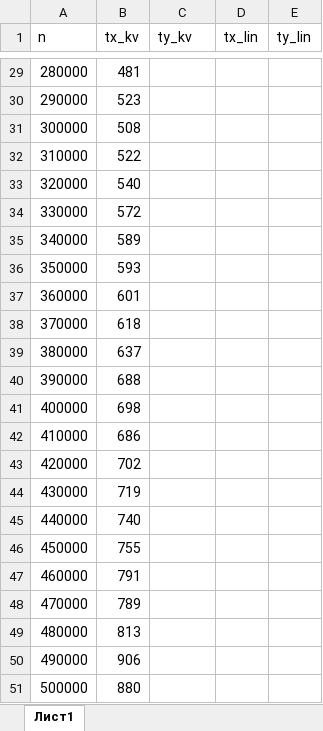
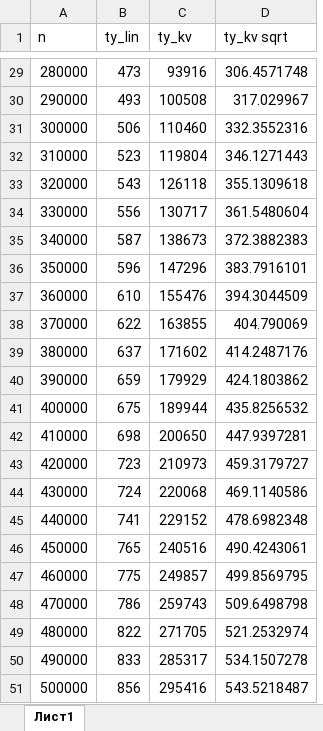
Before and after one commit to arimgenov/Labs_Gayanov.A, an Excel workbook: graphs.xlsx, sheet Лист1, drawn as a sheet; only a part is shown, gaps mark what is left out; values as stored, in another font and other column widths than the file's, no borders; charts and pictures not drawn; removed rows and columns are numbered as before the commit, all else as after; the diff covers the shown part only; the diff names each change by its address in the sheet, - before the commit and + after, or states it on an @@ line.

```diff
--- a/graphs.xlsx (sheet Лист1)
+++ b/graphs.xlsx (sheet Лист1)
-column B (tx_kv), rows 29-51: 481 | 523 | 508 | 522 | 540 | 572 | 589 | 593 | 601 | 618 | 637 | 688 | 698 | 686 | 702 | 719 | 740 | 755 | 791 | 789 | 813 | 906 | 880
+column B (ty_lin), rows 29-51: 473 | 493 | 506 | 523 | 543 | 556 | 587 | 596 | 610 | 622 | 637 | 659 | 675 | 698 | 723 | 724 | 741 | 765 | 775 | 786 | 822 | 833 | 856
-column D (tx_lin), empty
-column E (ty_lin), empty
+column D (ty_kv sqrt), rows 29-51: 306.4571748 | 317.029967 | 332.3552316 | 346.1271443 | 355.1309618 | 361.5480604 | 372.3882383 | 383.7916101 | 394.3044509 | 404.790069 | 414.2487176 | 424.1803862 | 435.8256532 | 447.9397281 | 459.3179727 | 469.1140586 | 478.6982348 | 490.4243061 | 499.8569795 | 509.6498798 | 521.2532974 | 534.1507278 | 543.5218487
-C29 (ty_kv): (empty)
+C29 (ty_kv): 93916
-C30 (ty_kv): (empty)
+C30 (ty_kv): 100508
-C31 (ty_kv): (empty)
+C31 (ty_kv): 110460
-C32 (ty_kv): (empty)
+C32 (ty_kv): 119804
-C33 (ty_kv): (empty)
+C33 (ty_kv): 126118
-C34 (ty_kv): (empty)
+C34 (ty_kv): 130717
-C35 (ty_kv): (empty)
+C35 (ty_kv): 138673
-C36 (ty_kv): (empty)
+C36 (ty_kv): 147296
-C37 (ty_kv): (empty)
+C37 (ty_kv): 155476
-C38 (ty_kv): (empty)
+C38 (ty_kv): 163855
-C39 (ty_kv): (empty)
+C39 (ty_kv): 171602
-C40 (ty_kv): (empty)
+C40 (ty_kv): 179929
-C41 (ty_kv): (empty)
+C41 (ty_kv): 189944
-C42 (ty_kv): (empty)
+C42 (ty_kv): 200650
-C43 (ty_kv): (empty)
+C43 (ty_kv): 210973
-C44 (ty_kv): (empty)
+C44 (ty_kv): 220068
-C45 (ty_kv): (empty)
+C45 (ty_kv): 229152
-C46 (ty_kv): (empty)
+C46 (ty_kv): 240516
-C47 (ty_kv): (empty)
+C47 (ty_kv): 249857
-C48 (ty_kv): (empty)
+C48 (ty_kv): 259743
-C49 (ty_kv): (empty)
+C49 (ty_kv): 271705
-C50 (ty_kv): (empty)
+C50 (ty_kv): 285317
-C51 (ty_kv): (empty)
+C51 (ty_kv): 295416
```
Also changed, not shown: 27 edited cells elsewhere in this sheet, charts or pictures, 5 other files.
